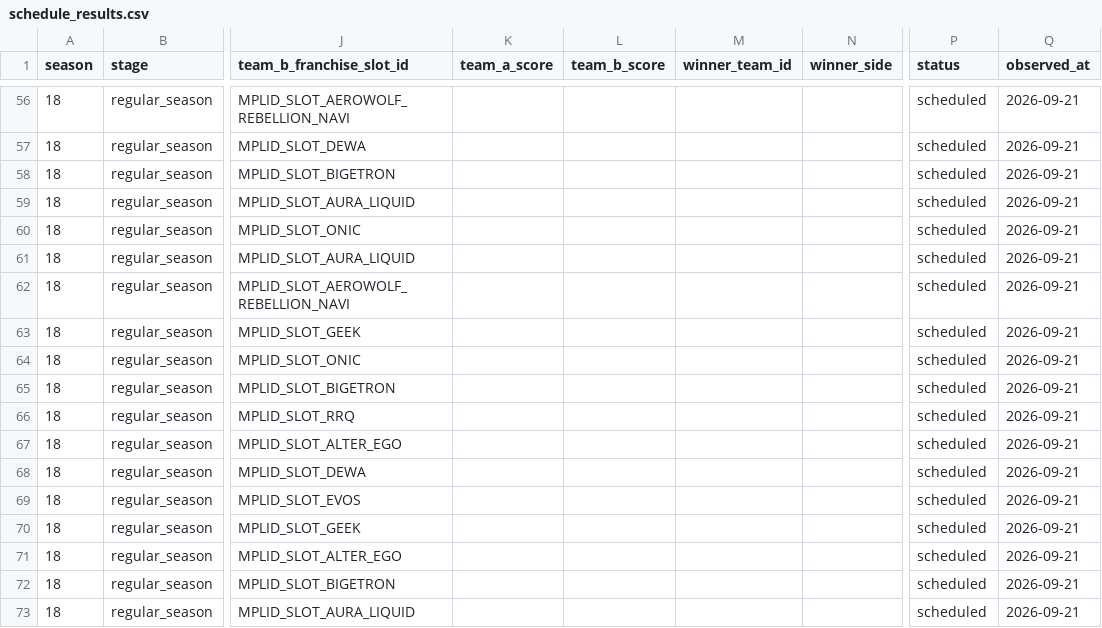
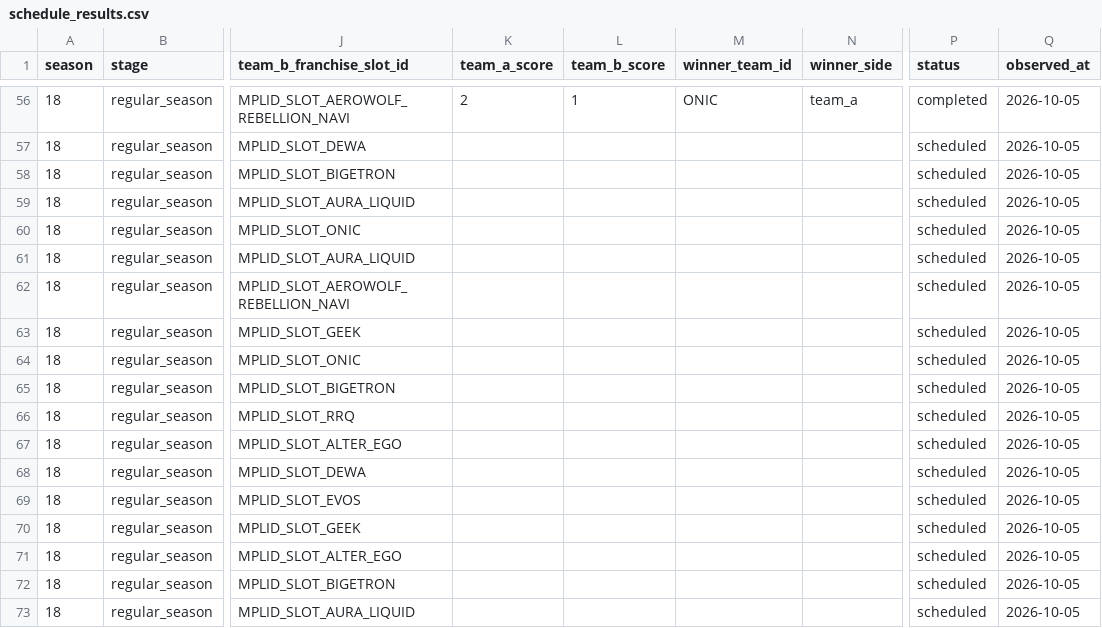
Before and after one commit to febrian2104/prediksi-juara-mpl-id-s18, a CSV file: data/season18/schedule_results.csv, drawn as a sheet; only a part is shown, gaps mark what is left out; the diff covers the shown part only; the diff names each change by its address in the sheet, - before the commit and + after, or states it on an @@ line.

```diff
--- a/data/season18/schedule_results.csv
+++ b/data/season18/schedule_results.csv
-K56 (team_a_score): (empty)
+K56 (team_a_score): 2
-L56 (team_b_score): (empty)
+L56 (team_b_score): 1
-M56 (winner_team_id): (empty)
+M56 (winner_team_id): ONIC
-N56 (winner_side): (empty)
+N56 (winner_side): team_a
-P56 (status): scheduled
+P56 (status): completed
-Q56:Q73 (observed_at): 2026-09-21
+Q56:Q73 (observed_at): 2026-10-05
```
Also changed, not shown: 89 edited cells elsewhere in this file, 18 other files.
